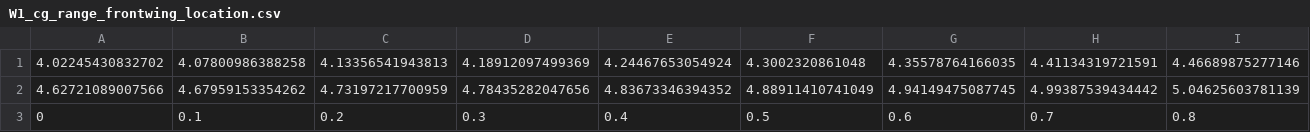
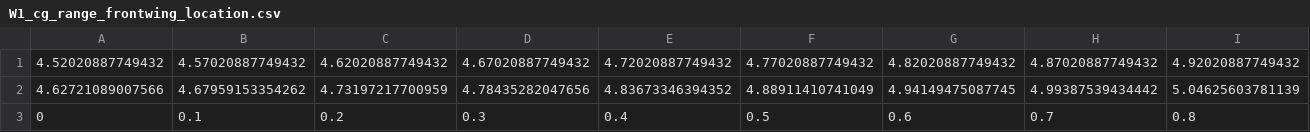
Before and after one commit to dmkeijzer/AetheriaPackage, a CSV file: output/StabCtrl/midterm_output/W1_cg_range_frontwing_location.csv, drawn as a sheet; only a part is shown; removed rows and columns are numbered as before the commit, all else as after; rows hold the shown columns only; the diff names each change by its address in the sheet, - before the commit and + after, or states it on an @@ line.

```diff
--- a/output/StabCtrl/midterm_output/W1_cg_range_frontwing_location.csv
+++ b/output/StabCtrl/midterm_output/W1_cg_range_frontwing_location.csv
-row 1: 4.02245430832702 | 4.07800986388258 | 4.13356541943813 | 4.18912097499369 | 4.24467653054924 | 4.3002320861048 | 4.35578764166035 | 4.41134319721591 | 4.46689875277146
+row 1: 4.52020887749432 | 4.57020887749432 | 4.62020887749432 | 4.67020887749432 | 4.72020887749432 | 4.77020887749432 | 4.82020887749432 | 4.87020887749432 | 4.92020887749432
```
Also changed, not shown: output/StabCtrl/midterm_output/L1_cg_range_frontwing_location.csv, output/StabCtrl/midterm_output/L1_cg_range_rearwing_location.csv, 16 other files.
